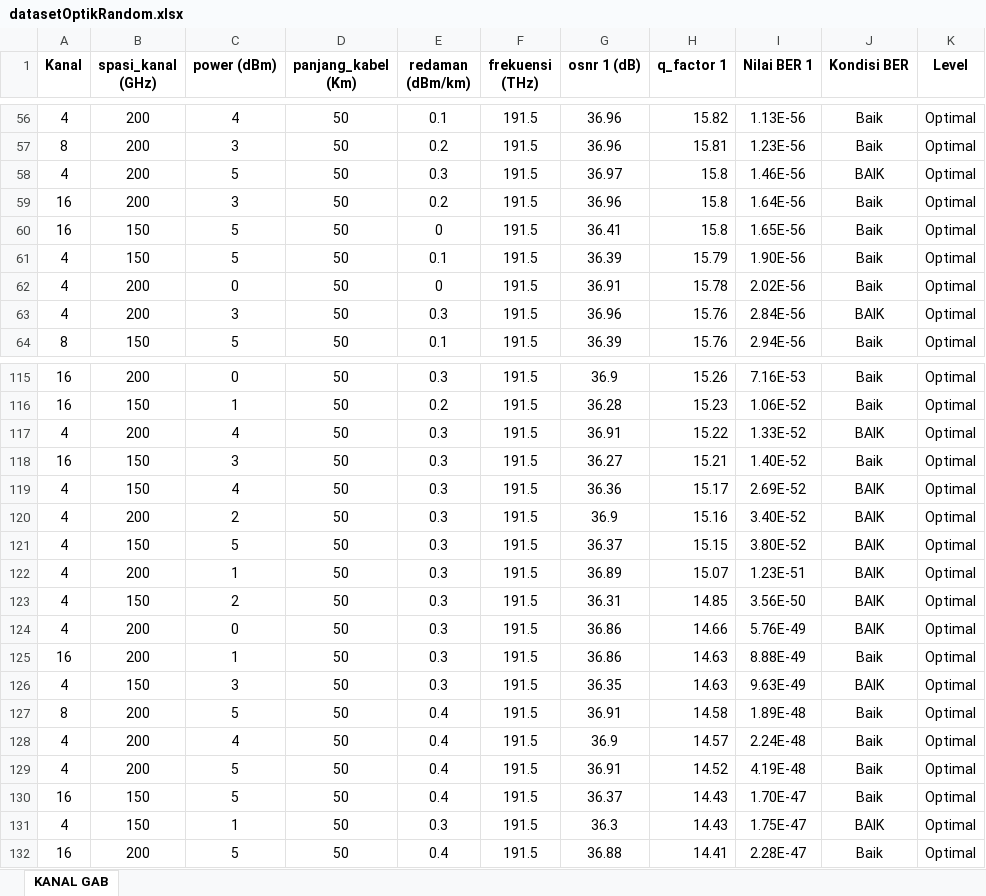
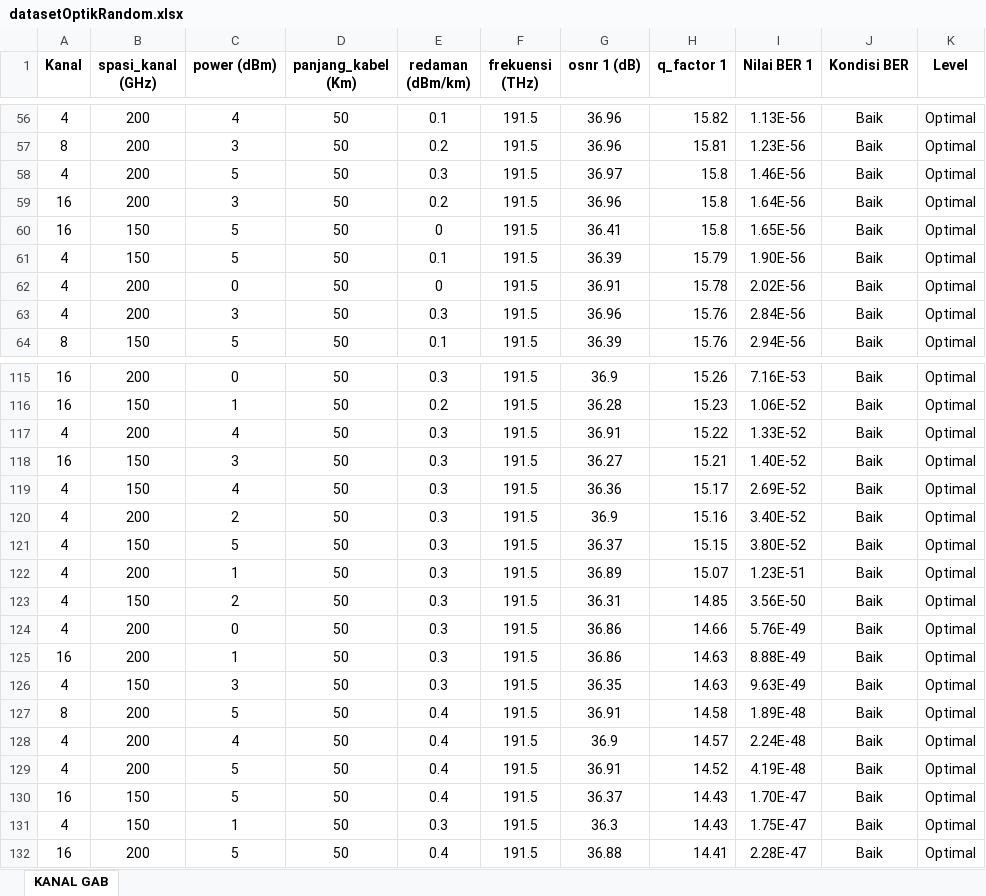
Before and after one commit to hananlu/opticalDataAnalysis, an Excel workbook: dataset/datasetOptikRandom.xlsx, sheet KANAL GAB, drawn as a sheet; only a part is shown, gaps mark what is left out; values as stored, in another font and other column widths than the file's, no borders; the diff names each change by its address in the sheet, - before the commit and + after, or states it on an @@ line.

Commit message:
Fix preprocessing data

```diff
--- a/dataset/datasetOptikRandom.xlsx (sheet KANAL GAB)
+++ b/dataset/datasetOptikRandom.xlsx (sheet KANAL GAB)
-J58 (Kondisi BER): BAIK
+J58 (Kondisi BER): Baik
-J63 (Kondisi BER): BAIK
+J63 (Kondisi BER): Baik
-J117 (Kondisi BER): BAIK
+J117 (Kondisi BER): Baik
-J119:J124 (Kondisi BER): BAIK
+J119:J124 (Kondisi BER): Baik
-J126 (Kondisi BER): BAIK
+J126 (Kondisi BER): Baik
-J131 (Kondisi BER): BAIK
+J131 (Kondisi BER): Baik
```
Also changed, not shown: 1 other file.
